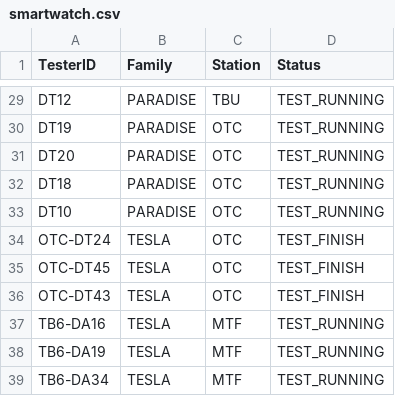
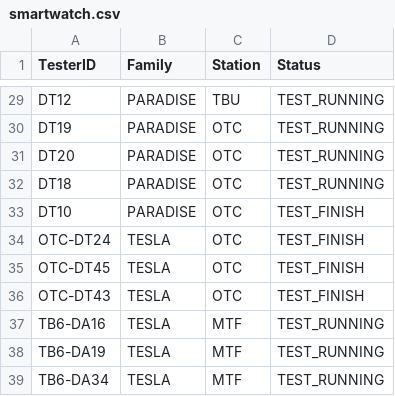
Before and after one commit to fazleerashid/smartwatch-test, a CSV file: smartwatch.csv, drawn as a sheet; only a part is shown, gaps mark what is left out.

Commit message:
Update smartwatch.csv

```diff
--- a/smartwatch.csv
+++ b/smartwatch.csv
@@ -32,3 +32,3 @@ DT20,PARADISE,OTC,TEST_RUNNING
 DT18,PARADISE,OTC,TEST_RUNNING
-DT10,PARADISE,OTC,TEST_RUNNING
+DT10,PARADISE,OTC,TEST_FINISH
 OTC-DT24,TESLA,OTC,TEST_FINISH
```
